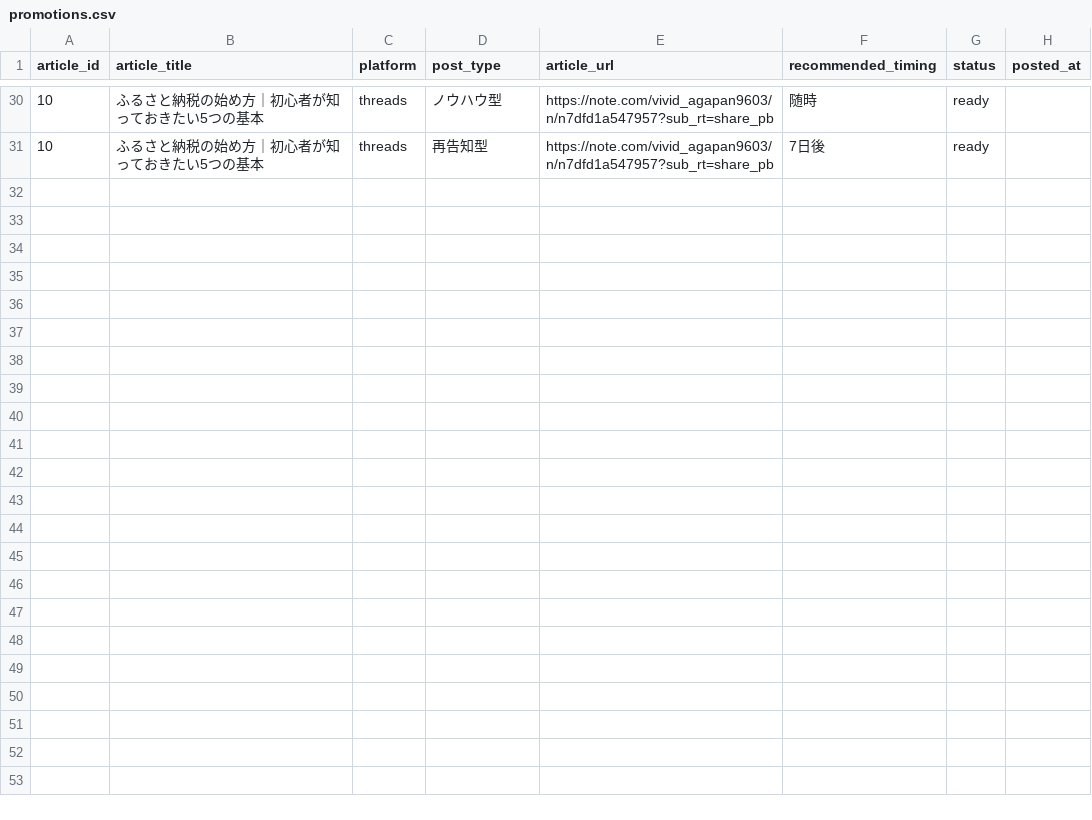
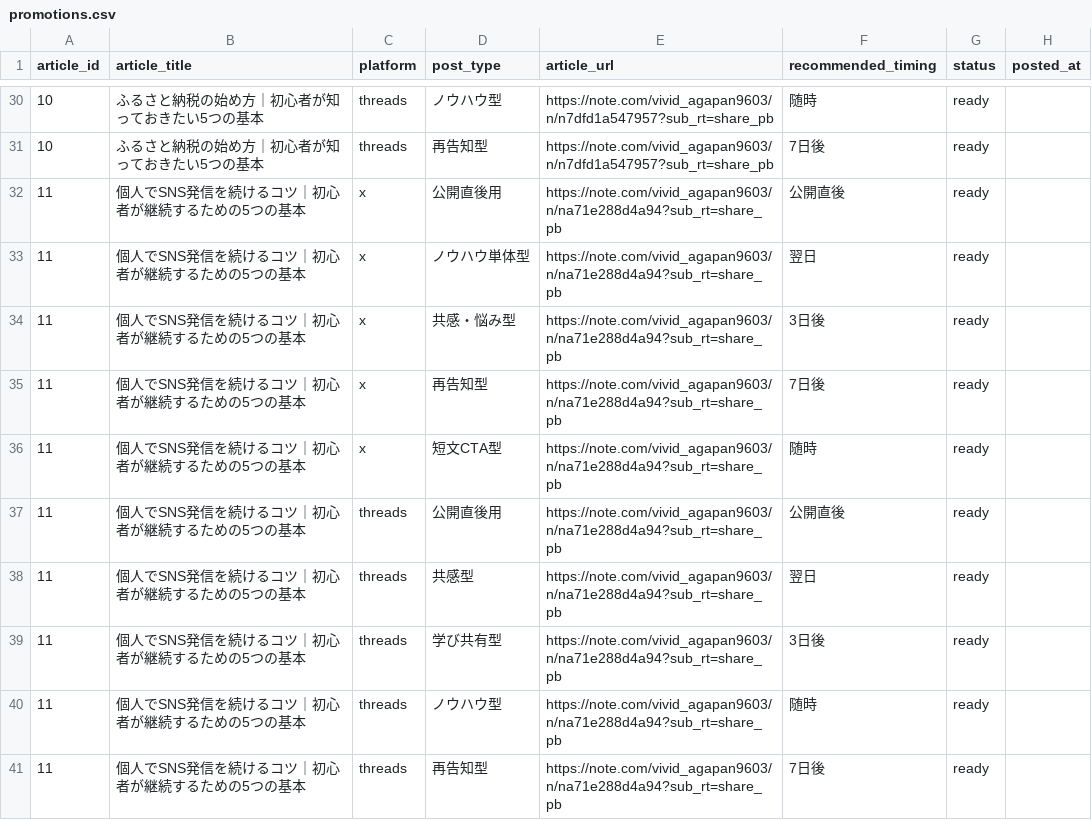
Before and after one commit to ryunosukes0820-ai/ai-side-business, a CSV file: note-auto/social/promotions.csv, drawn as a sheet; only a part is shown, gaps mark what is left out.

Commit message:
Publish article 11: 個人でSNS発信を続けるコツ｜初心者が継続するための5つの基本 with social promotion package

```diff
--- a/note-auto/social/promotions.csv
+++ b/note-auto/social/promotions.csv
@@ -31 +31,11 @@ article_id,article_title,platform,post_type,article_url,recommended_timing,statu
 10,ふるさと納税の始め方｜初心者が知っておきたい5つの基本,threads,再告知型,https://note.com/vivid_agapan9603/n/n7dfd1a547957?sub_rt=share_pb,7日後,ready,
+11,個人でSNS発信を続けるコツ｜初心者が継続するための5つの基本,x,公開直後用,https://note.com/vivid_agapan9603/n/na71e288d4a94?sub_rt=share_pb,公開直後,ready,
+11,個人でSNS発信を続けるコツ｜初心者が継続するための5つの基本,x,ノウハウ単体型,https://note.com/vivid_agapan9603/n/na71e288d4a94?sub_rt=share_pb,翌日,ready,
+11,個人でSNS発信を続けるコツ｜初心者が継続するための5つの基本,x,共感・悩み型,https://note.com/vivid_agapan9603/n/na71e288d4a94?sub_rt=share_pb,3日後,ready,
+11,個人でSNS発信を続けるコツ｜初心者が継続するための5つの基本,x,再告知型,https://note.com/vivid_agapan9603/n/na71e288d4a94?sub_rt=share_pb,7日後,ready,
+11,個人でSNS発信を続けるコツ｜初心者が継続するための5つの基本,x,短文CTA型,https://note.com/vivid_agapan9603/n/na71e288d4a94?sub_rt=share_pb,随時,ready,
+11,個人でSNS発信を続けるコツ｜初心者が継続するための5つの基本,threads,公開直後用,https://note.com/vivid_agapan9603/n/na71e288d4a94?sub_rt=share_pb,公開直後,ready,
+11,個人でSNS発信を続けるコツ｜初心者が継続するための5つの基本,threads,共感型,https://note.com/vivid_agapan9603/n/na71e288d4a94?sub_rt=share_pb,翌日,ready,
+11,個人でSNS発信を続けるコツ｜初心者が継続するための5つの基本,threads,学び共有型,https://note.com/vivid_agapan9603/n/na71e288d4a94?sub_rt=share_pb,3日後,ready,
+11,個人でSNS発信を続けるコツ｜初心者が継続するための5つの基本,threads,ノウハウ型,https://note.com/vivid_agapan9603/n/na71e288d4a94?sub_rt=share_pb,随時,ready,
+11,個人でSNS発信を続けるコツ｜初心者が継続するための5つの基本,threads,再告知型,https://note.com/vivid_agapan9603/n/na71e288d4a94?sub_rt=share_pb,7日後,ready,
```
Also changed, not shown: note-auto/topics.csv, 3 other files.
